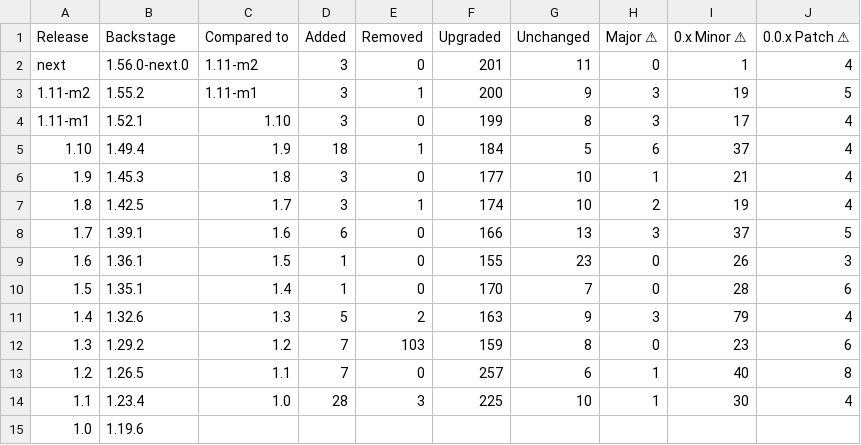
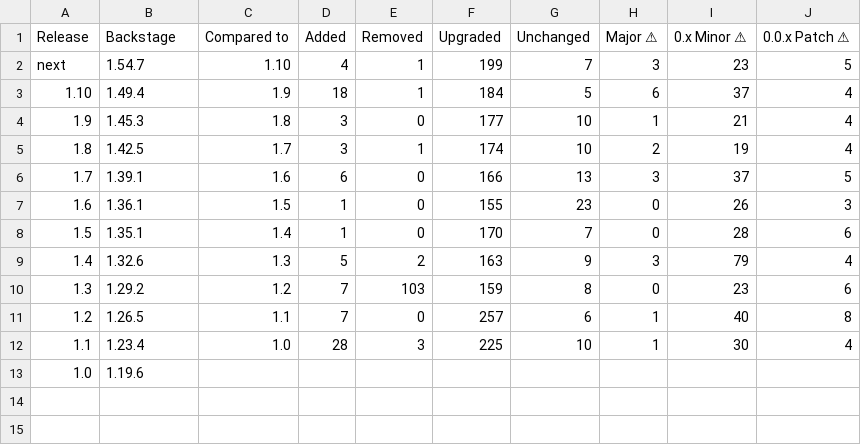
Before and after one commit to christoph-jerolimov/rhdh-changelogs, a CSV file: tables/number-of-changed-packages.csv, drawn as a sheet; the diff names each change by its address in the sheet, - before the commit and + after, or states it on an @@ line.

```diff
--- a/tables/number-of-changed-packages.csv
+++ b/tables/number-of-changed-packages.csv
-B2 (Backstage): 1.56.0-next.0
+B2 (Backstage): 1.54.7
-C2 (Compared to): 1.11-m2
+C2 (Compared to): 1.10
-D2 (Added): 3
+D2 (Added): 4
-E2 (Removed): 0
+E2 (Removed): 1
-F2 (Upgraded): 201
+F2 (Upgraded): 199
-G2 (Unchanged): 11
+G2 (Unchanged): 7
-H2 (Major ⚠): 0
+H2 (Major ⚠): 3
-I2 (0.x Minor ⚠): 1
+I2 (0.x Minor ⚠): 23
-J2 (0.0.x Patch ⚠): 4
+J2 (0.0.x Patch ⚠): 5
-row 3: 1.11-m2 | 1.55.2 | 1.11-m1 | 3 | 1 | 200 | 9 | 3 | 19 | 5
-row 4: 1.11-m1 | 1.52.1 | 1.10 | 3 | 0 | 199 | 8 | 3 | 17 | 4
```
Also changed, not shown: tables/package-descriptions-all.csv, tables/package-descriptions-deprecated.csv, 23 other files.
